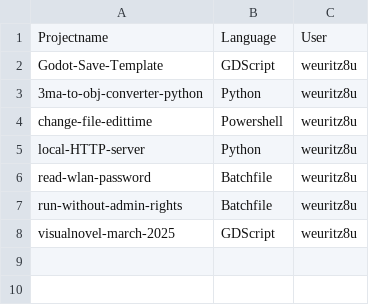
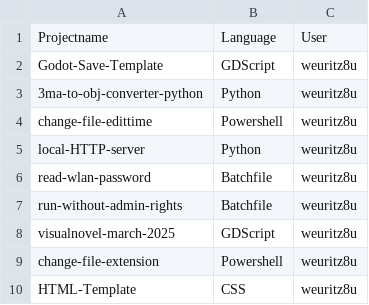
Before and after one commit to weuritz8u/projectlist, a CSV file: src/project-list.csv, drawn as a sheet; the diff names each change by its address in the sheet, - before the commit and + after, or states it on an @@ line.

```diff
--- a/src/project-list.csv
+++ b/src/project-list.csv
+row 9: change-file-extension | Powershell | weuritz8u
+row 10: HTML-Template | CSS | weuritz8u
```
Also changed, not shown: 11 other files.
